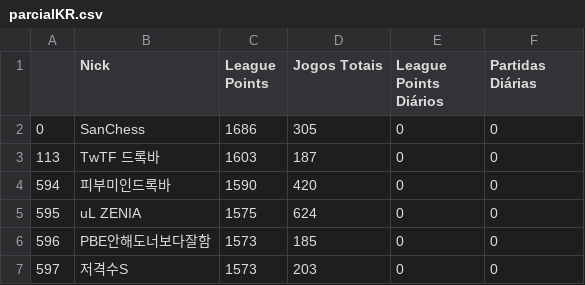
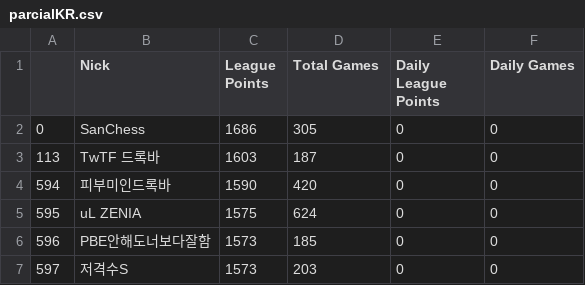
Before and after one commit to arthurslins/tft_agua, a CSV file: parcialKR.csv, drawn as a sheet; only a part is shown.

```diff
--- a/parcialKR.csv
+++ b/parcialKR.csv
@@ -1,2 +1,2 @@
-,Nick,League Points,Jogos Totais,League Points Diários,Partidas Diárias
+,Nick,League Points,Total Games,Daily League Points,Daily Games
 0,SanChess,1686,305,0,0
```
Also changed, not shown: dia_antBR1.csv, parcialBR1.csv, 15 other files.
